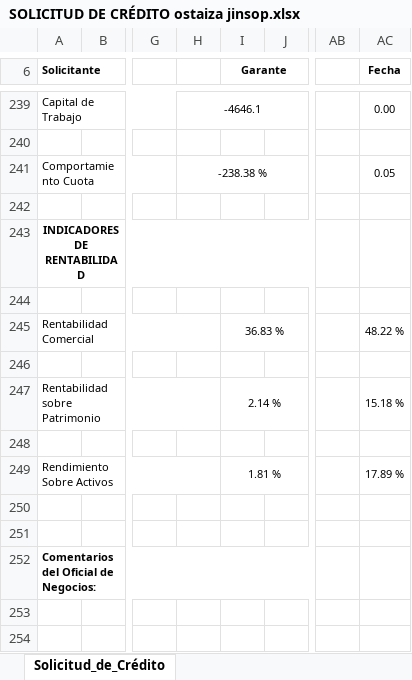
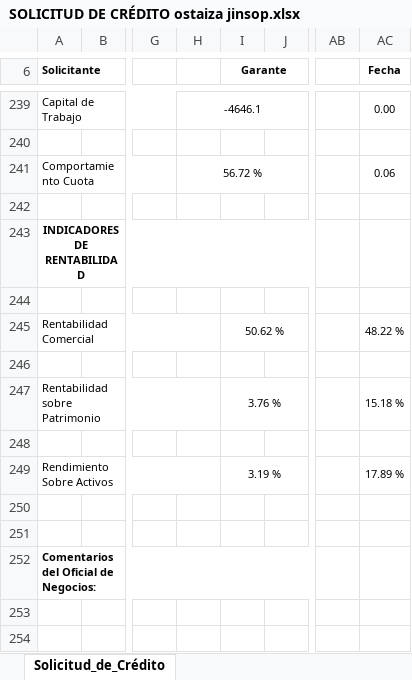
Before and after one commit to donjota1931-crypto/ANALISISCREDITOS, an Excel workbook: SOLICITUD DE CRÉDITO ostaiza jinsop.xlsx, sheet Solicitud_de_Crédito, drawn as a sheet; only a part is shown, gaps mark what is left out; values as stored, in another font and other column widths than the file's, no borders; charts and pictures not drawn; the diff covers the shown part only; the diff names each change by its address in the sheet, - before the commit and + after, or states it on an @@ line.

```diff
--- a/SOLICITUD DE CRÉDITO ostaiza jinsop.xlsx (sheet Solicitud_de_Crédito)
+++ b/SOLICITUD DE CRÉDITO ostaiza jinsop.xlsx (sheet Solicitud_de_Crédito)
-H241: -238.38 %
+H241: 56.72 %
-AC241 (Fecha): 0.05
+AC241 (Fecha): 0.06
-I245 (Garante): 36.83 %
+I245 (Garante): 50.62 %
-I247 (Garante): 2.14 %
+I247 (Garante): 3.76 %
-I249 (Garante): 1.81 %
+I249 (Garante): 3.19 %
```
Also changed, not shown: 28 edited cells elsewhere in this sheet, charts or pictures.
